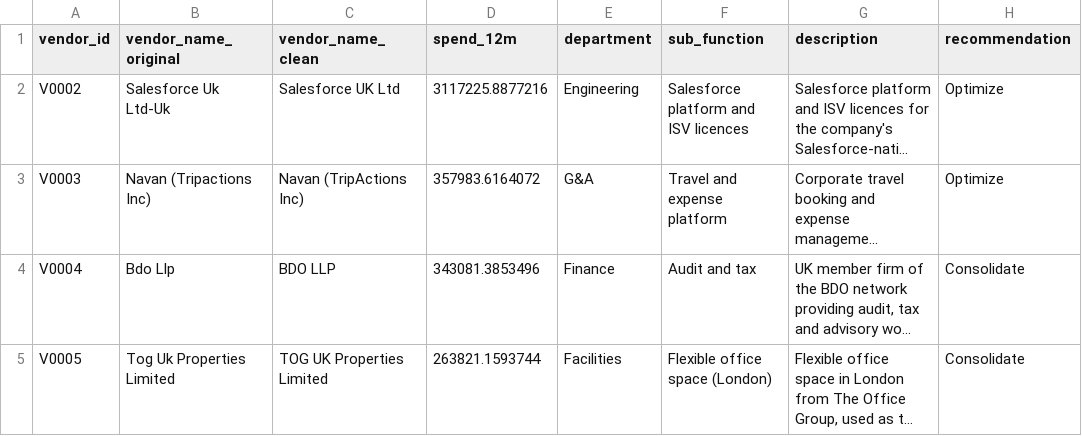
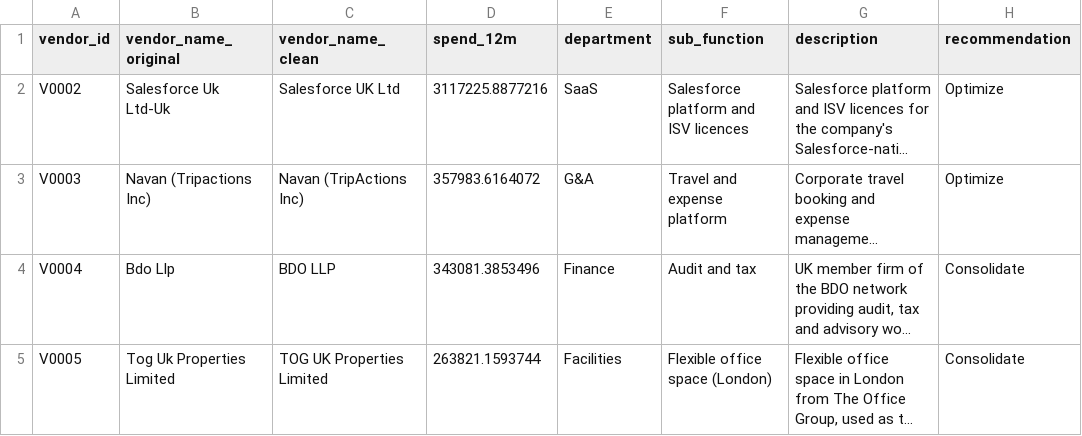
Before and after one commit to claxman/vendor-spend-analysis, a CSV file: outputs/vendors_classified.csv, drawn as a sheet; only a part is shown; long unchanged cells end in …; the diff covers the shown part only; the diff names each change by its address in the sheet, - before the commit and + after, or states it on an @@ line.

```diff
--- a/outputs/vendors_classified.csv
+++ b/outputs/vendors_classified.csv
-E2 (department): Engineering
+E2 (department): SaaS
```
Also changed, not shown: 43 edited cells elsewhere in this file, outputs/batches/batch_01.csv, outputs/batches/batch_02.csv, 13 other files.
